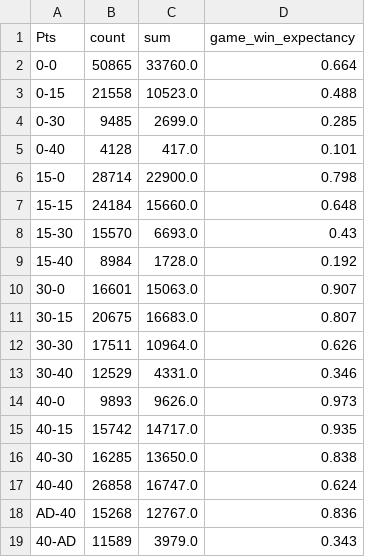
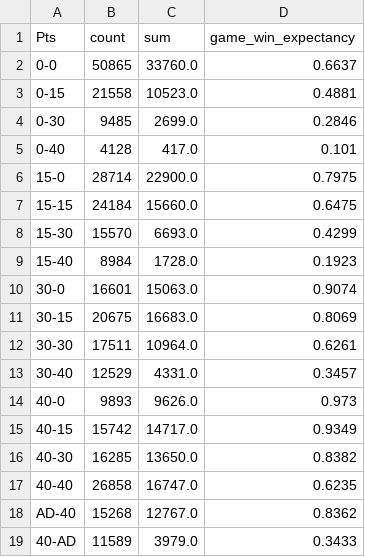
Before and after one commit to HSSBoston/tennis-stats, a CSV file: public-data/v-game-expectancy-2020s-nocutoff.csv, drawn as a sheet.

```diff
--- a/public-data/v-game-expectancy-2020s-nocutoff.csv
+++ b/public-data/v-game-expectancy-2020s-nocutoff.csv
@@ -1,19 +1,19 @@
 Pts,count,sum,game_win_expectancy
-0-0,50865,33760.0,0.664
-0-15,21558,10523.0,0.488
-0-30,9485,2699.0,0.285
+0-0,50865,33760.0,0.6637
+0-15,21558,10523.0,0.4881
+0-30,9485,2699.0,0.2846
 0-40,4128,417.0,0.101
-15-0,28714,22900.0,0.798
-15-15,24184,15660.0,0.648
-15-30,15570,6693.0,0.43
-15-40,8984,1728.0,0.192
-30-0,16601,15063.0,0.907
-30-15,20675,16683.0,0.807
-30-30,17511,10964.0,0.626
-30-40,12529,4331.0,0.346
+15-0,28714,22900.0,0.7975
+15-15,24184,15660.0,0.6475
+15-30,15570,6693.0,0.4299
+15-40,8984,1728.0,0.1923
+30-0,16601,15063.0,0.9074
+30-15,20675,16683.0,0.8069
+30-30,17511,10964.0,0.6261
+30-40,12529,4331.0,0.3457
 40-0,9893,9626.0,0.973
-40-15,15742,14717.0,0.935
-40-30,16285,13650.0,0.838
-40-40,26858,16747.0,0.624
-AD-40,15268,12767.0,0.836
-40-AD,11589,3979.0,0.343
+40-15,15742,14717.0,0.9349
+40-30,16285,13650.0,0.8382
+40-40,26858,16747.0,0.6235
+AD-40,15268,12767.0,0.8362
+40-AD,11589,3979.0,0.3433
```
Also changed, not shown: 1 other file.
